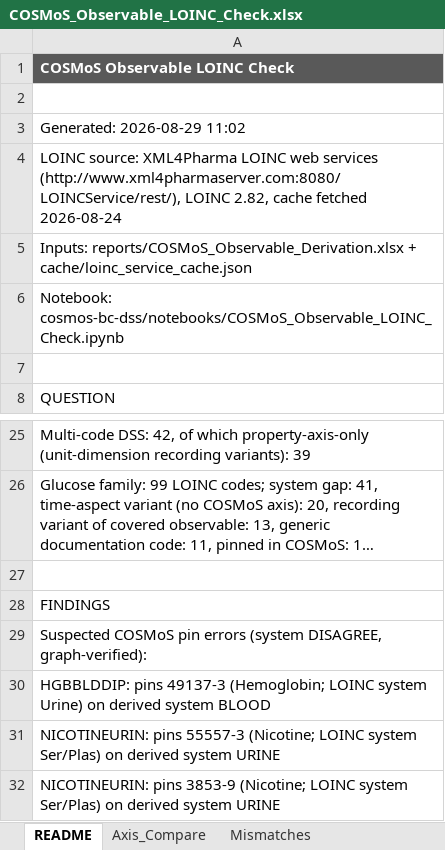
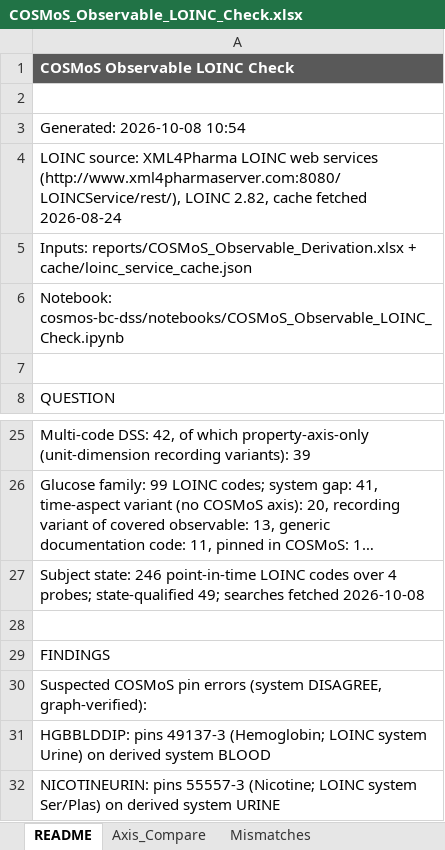
Before and after one commit to kerfors/cdisc-for-ai, an Excel workbook: cosmos-bc-dss/reports/COSMoS_Observable_LOINC_Check.xlsx, sheet README, drawn as a sheet; only a part is shown, gaps mark what is left out; the shorter side is filled out with more unchanged rows; long unchanged cells end in …; values as stored, in another font and other column widths than the file's, no borders; the diff names each change by its address in the sheet, - before the commit and + after, or states it on an @@ line.

```diff
--- a/cosmos-bc-dss/reports/COSMoS_Observable_LOINC_Check.xlsx (sheet README)
+++ b/cosmos-bc-dss/reports/COSMoS_Observable_LOINC_Check.xlsx (sheet README)
-A3: Generated: 2026-08-29 11:02
+A3: Generated: 2026-10-08 10:54
+row 27: Subject state: 246 point-in-time LOINC codes over 4 probes; state-qualified 49; searches fetched 2026-10-08
```
Also changed, not shown: other sheet tabs, domain-behaviour/interim/Domain_Behaviour.xlsx, link-semantics/interim/Code_Collision_Check.xlsx, 18 other files.
